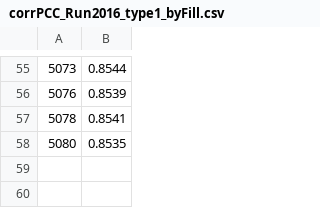
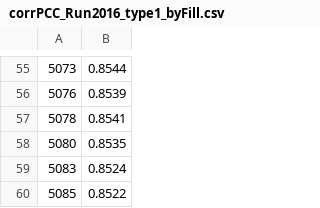
Before and after one commit to samborsol/PCCTools, a CSV file: PCLumiProd/Corrections/corrPCC_Run2016_type1_byFill.csv, drawn as a sheet; only a part is shown, gaps mark what is left out; the diff names each change by its address in the sheet, - before the commit and + after, or states it on an @@ line.

Commit message:
update the corrections to Fill 5085

```diff
--- a/PCLumiProd/Corrections/corrPCC_Run2016_type1_byFill.csv
+++ b/PCLumiProd/Corrections/corrPCC_Run2016_type1_byFill.csv
+row 59: 5083 | 0.8524
+row 60: 5085 | 0.8522
```
Also changed, not shown: 2 other files.
